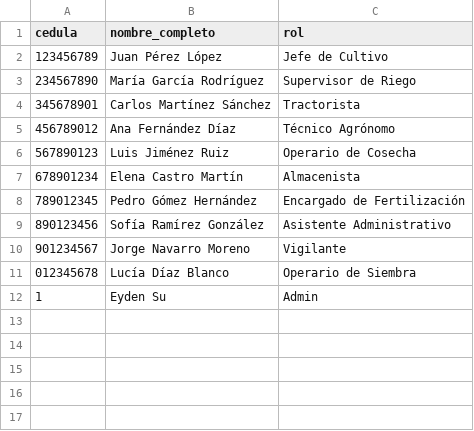
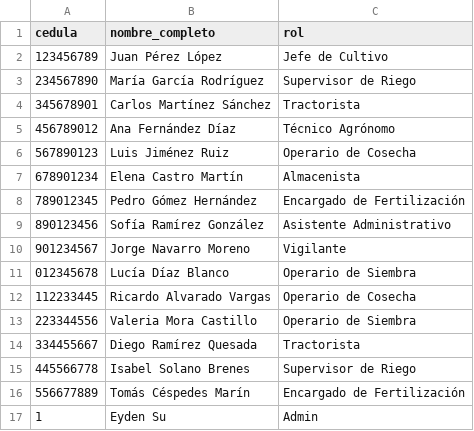
Before and after one commit to RaJami1205/PP2_SIstema_Gestion_Agricola, a CSV file: Code/data/trabajadores.csv, drawn as a sheet.

```diff
--- a/Code/data/trabajadores.csv
+++ b/Code/data/trabajadores.csv
@@ -11,2 +11,7 @@ cedula,nombre_completo,rol
 "012345678","Lucía Díaz Blanco","Operario de Siembra"
+"112233445","Ricardo Alvarado Vargas","Operario de Cosecha"
+"223344556","Valeria Mora Castillo","Operario de Siembra"
+"334455667","Diego Ramírez Quesada","Tractorista"
+"445566778","Isabel Solano Brenes","Supervisor de Riego"
+"556677889","Tomás Céspedes Marín","Encargado de Fertilización"
 "1","Eyden Su","Admin"
```
Also changed, not shown: Code/data/parcelas.csv, 4 other files.
